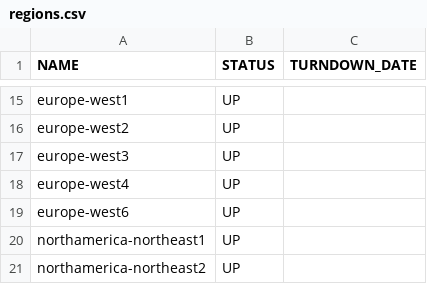
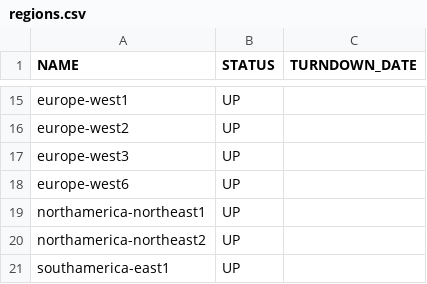
Before and after one commit to Cyclenerd/google-cloud-pricing-cost-calculator, a CSV file: tools/regions.csv, drawn as a sheet; only a part is shown, gaps mark what is left out; the shorter side is filled out with more unchanged rows; the diff names each change by its address in the sheet, - before the commit and + after, or states it on an @@ line.

```diff
--- a/tools/regions.csv
+++ b/tools/regions.csv
-row 18: europe-west4 | UP
```
Also changed, not shown: tools/disktypes.csv, tools/machinetypes.csv, 2 other files.
